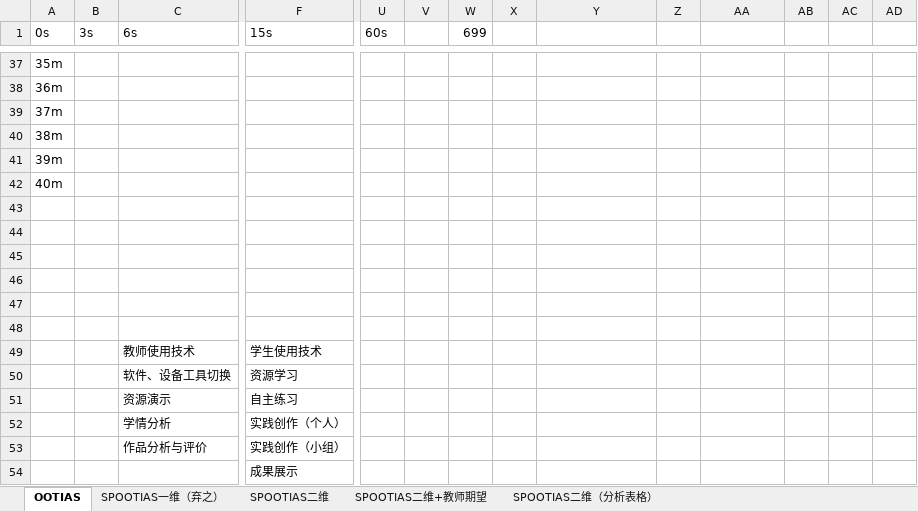
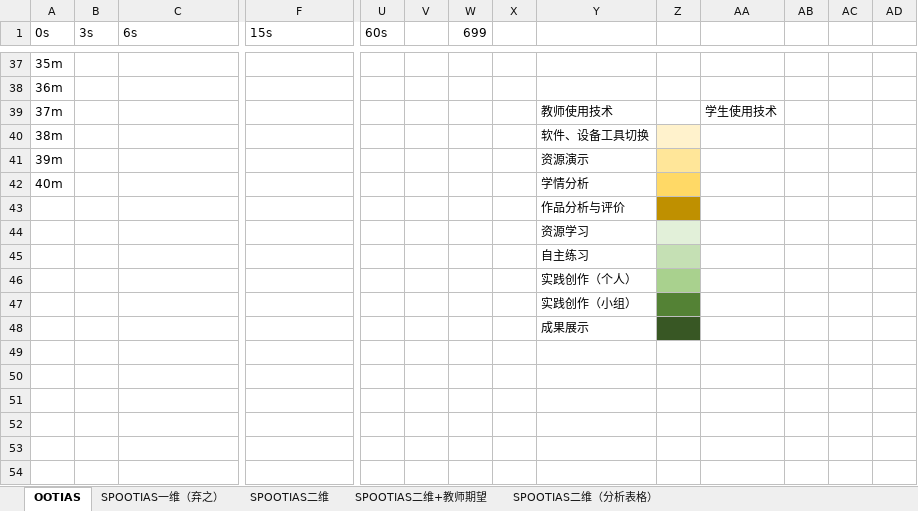
Before and after one commit to lifeng28/graduationThesis, an Excel workbook: 12140127李锋-课堂注视焦点采集表格2.1.xlsx, sheet OOTIAS, drawn as a sheet; only a part is shown, gaps mark what is left out; values as stored, in another font and other column widths than the file's, no borders; rows hold the shown columns only; the diff names each change by its address in the sheet, - before the commit and + after, or states it on an @@ line.

```diff
--- a/12140127李锋-课堂注视焦点采集表格2.1.xlsx (sheet OOTIAS)
+++ b/12140127李锋-课堂注视焦点采集表格2.1.xlsx (sheet OOTIAS)
-Y39: (empty)
+Y39: 教师使用技术
-AA39: (empty)
+AA39: 学生使用技术
-Y40: (empty)
+Y40: 软件、设备工具切换
-Z40 fill: none
+Z40 fill: #FFF2CC
-Y41: (empty)
+Y41: 资源演示
-Z41 fill: none
+Z41 fill: #FFE699
-Y42: (empty)
+Y42: 学情分析
-Z42 fill: none
+Z42 fill: #FFD966
-Y43: (empty)
+Y43: 作品分析与评价
-Z43 fill: none
+Z43 fill: #BF9000
-Y44: (empty)
+Y44: 资源学习
-Z44 fill: none
+Z44 fill: #E2F0D9
-Y45: (empty)
+Y45: 自主练习
-Z45 fill: none
+Z45 fill: #C5E0B4
-Y46: (empty)
+Y46: 实践创作（个人）
-Z46 fill: none
+Z46 fill: #A9D18E
-Y47: (empty)
+Y47: 实践创作（小组）
-Z47 fill: none
+Z47 fill: #548235
-Y48: (empty)
+Y48: 成果展示
-Z48 fill: none
+Z48 fill: #385724
-row 49:  |  | 教师使用技术 | 学生使用技术
-row 50:  |  | 软件、设备工具切换 | 资源学习
-row 51:  |  | 资源演示 | 自主练习
-row 52:  |  | 学情分析 | 实践创作（个人）
-row 53:  |  | 作品分析与评价 | 实践创作（小组）
-row 54:  |  |  | 成果展示
```
Also changed, not shown: sheet SPOOTIAS二维（分析表格）, 2 other files.
